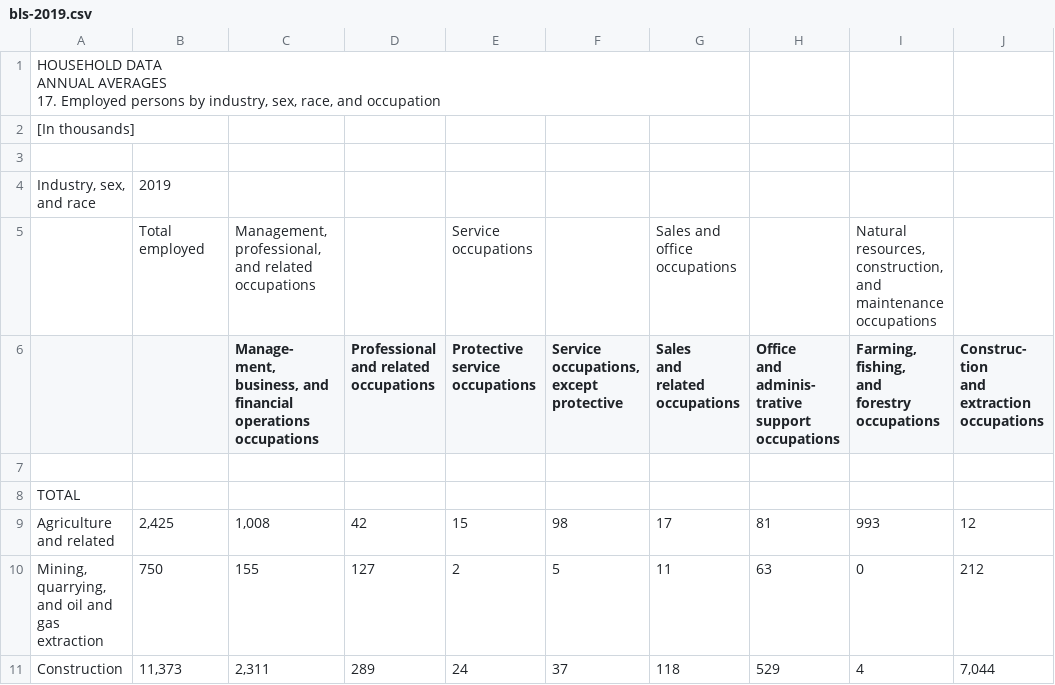
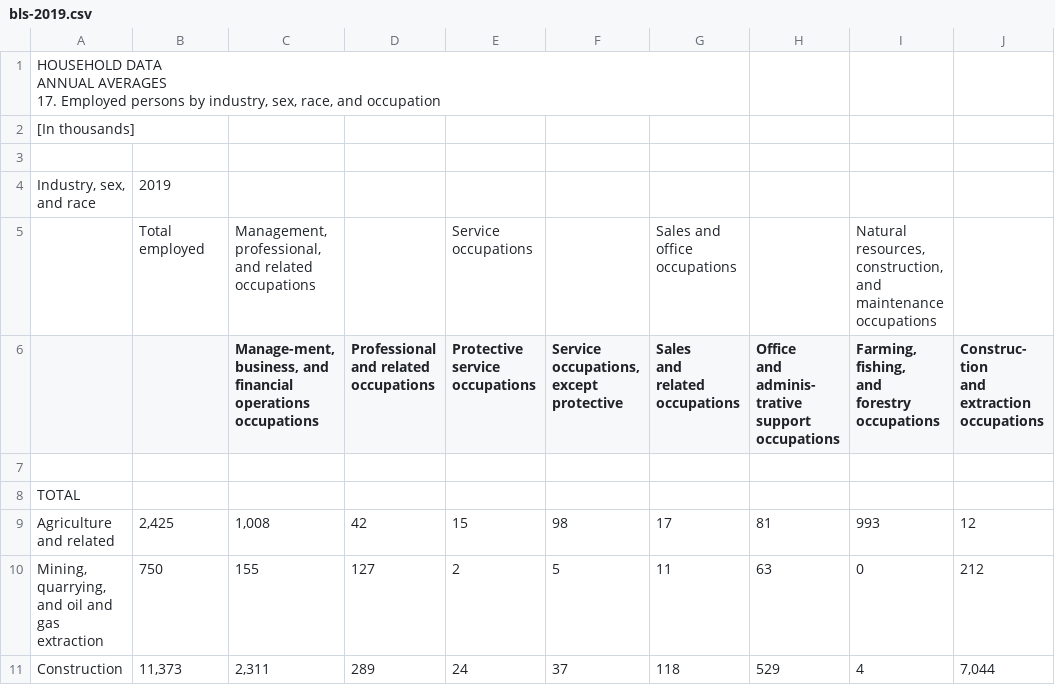
Before and after one commit to ericonsi/607_Assignment1, a CSV file: Projects/Project 2/bls-2019.csv, drawn as a sheet; only a part is shown; ↵ is a line break in a cell; the diff names each change by its address in the sheet, - before the commit and + after, or states it on an @@ line.

```diff
--- a/Projects/Project 2/bls-2019.csv
+++ b/Projects/Project 2/bls-2019.csv
-C6: Manage- ↵ ment, business, and…
+C6: Manage-ment, business, and…
```
